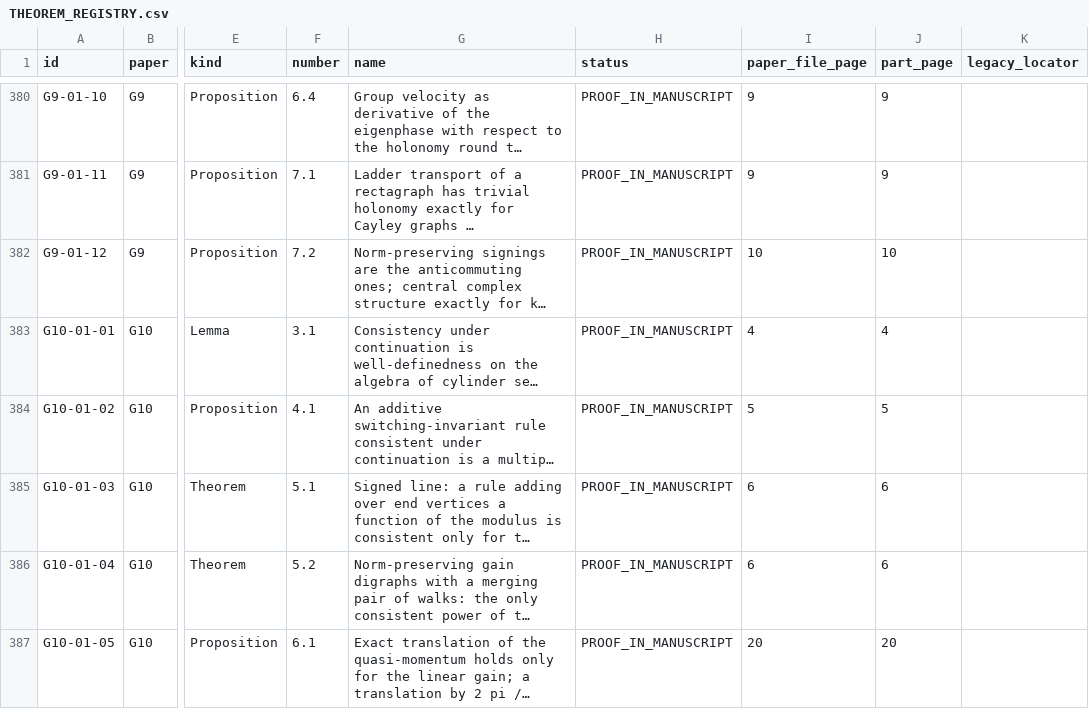
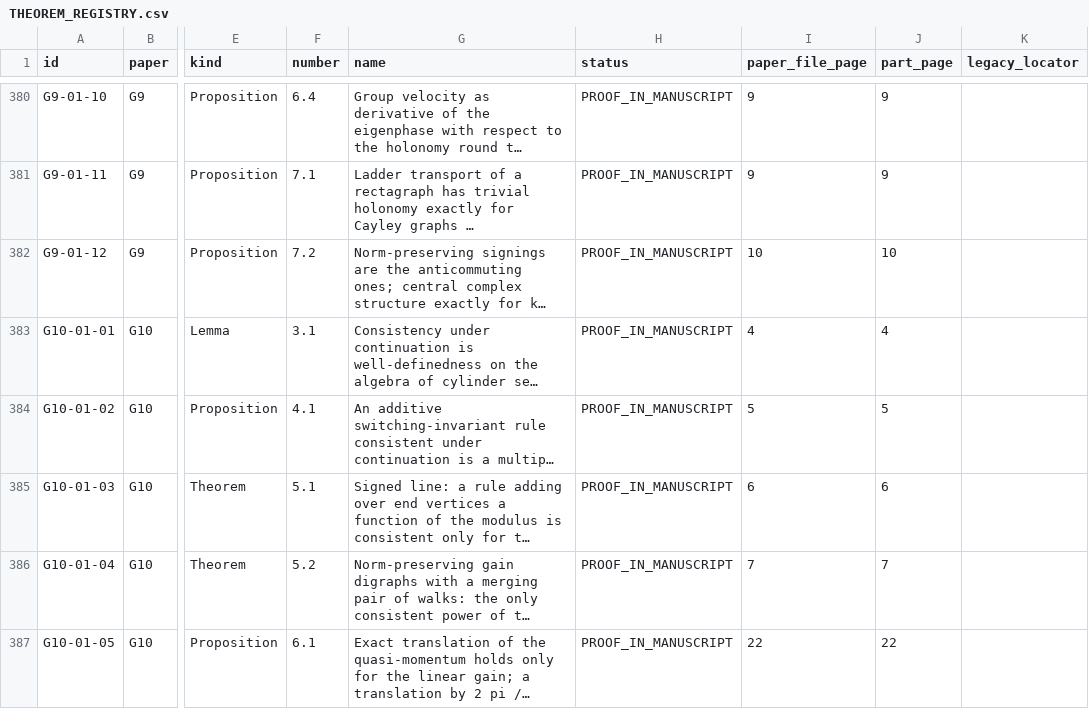
Before and after one commit to KirtusJ/From-Prephysical-Hypotheses-to-Physical-Models, a CSV file: edition/PROGRAM/registers/THEOREM_REGISTRY.csv, drawn as a sheet; only a part is shown, gaps mark what is left out; long unchanged cells end in …; the diff covers the shown part only; the diff names each change by its address in the sheet, - before the commit and + after, or states it on an @@ line.

```diff
--- a/edition/PROGRAM/registers/THEOREM_REGISTRY.csv
+++ b/edition/PROGRAM/registers/THEOREM_REGISTRY.csv
-I386 (paper_file_page): 6
+I386 (paper_file_page): 7
-J386 (part_page): 6
+J386 (part_page): 7
-I387 (paper_file_page): 20
+I387 (paper_file_page): 22
-J387 (part_page): 20
+J387 (part_page): 22
```
Also changed, not shown: 2 added rows and 2 edited cells elsewhere in this file, edition/COMPUTATION/RERUN_RECORD_2026-11-12.csv, edition/PROGRAM/registers/COMPONENT_CROSSWALK.csv, 55 other files.
